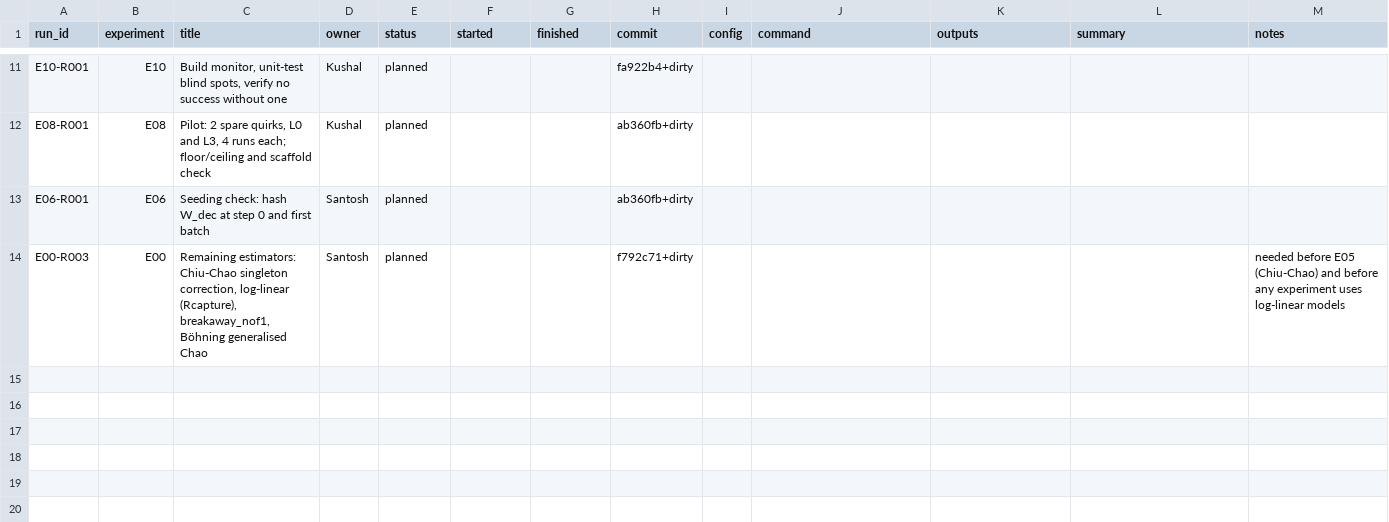
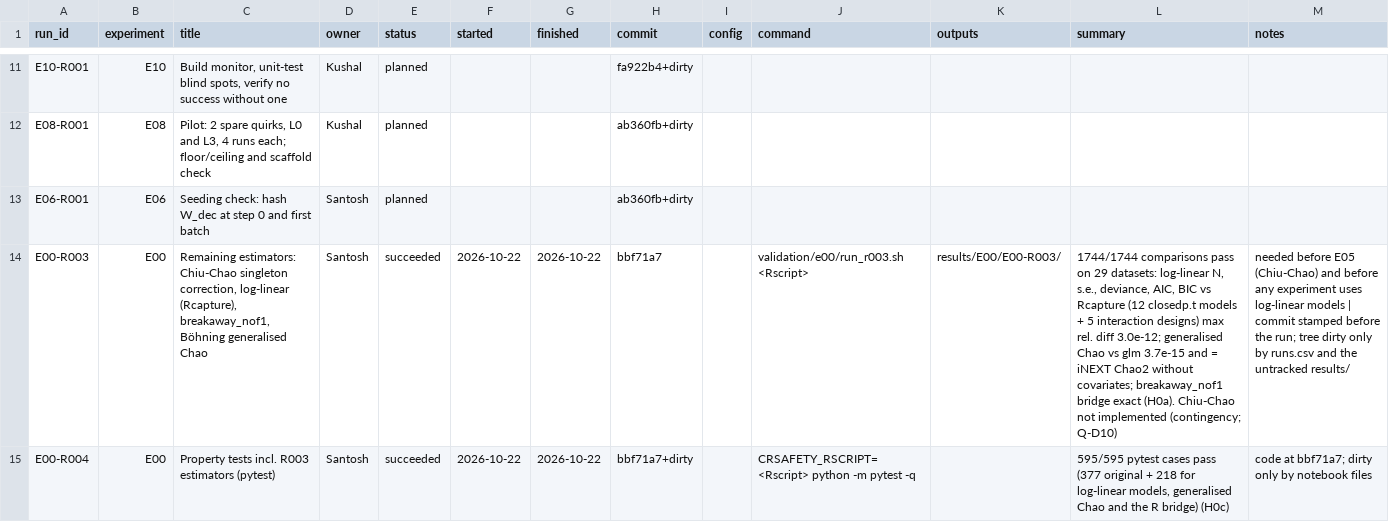
Before and after one commit to santoshcheethiralame-dot/Capture-Recapture, a CSV file: notebook/runs.csv, drawn as a sheet; only a part is shown, gaps mark what is left out; the diff names each change by its address in the sheet, - before the commit and + after, or states it on an @@ line.

Commit message:
E00-R003/R004 succeeded: R003 estimators match R; record in notebook
E00-R003: 1744/1744 comparisons pass on 29 datasets (max rel. diff
3.0e-12): log-linear models vs Rcapture closedp.t / closedpCI.t,
generalised Chao vs glm and iNEXT Chao2, breakaway_nof1 bridge exact.
E00-R004: 595/595 property tests pass.

Notebook: E00 page results, REGISTRY, RESULTS, LOG entry, D-009.
Docs: PROTOCOLS estimator suite, DATA R environment, OPEN-QUESTIONS
Q-D10 (still open; contingency applied), validation README, CLAUDE.md.

```diff
--- a/notebook/runs.csv
+++ b/notebook/runs.csv
-E14 (status): planned
+E14 (status): succeeded
-F14 (started): (empty)
+F14 (started): 2026-10-22
-G14 (finished): (empty)
+G14 (finished): 2026-10-22
-H14 (commit): f792c71+dirty
+H14 (commit): bbf71a7
-J14 (command): (empty)
+J14 (command): validation/e00/run_r003.sh <Rscript>
-K14 (outputs): (empty)
+K14 (outputs): results/E00/E00-R003/
-L14 (summary): (empty)
+L14 (summary): 1744/1744 comparisons pass on 29 datasets: log-linear N, s.e., deviance, AIC, BIC vs Rcapture (12 closedp.t models + 5 interaction designs) max rel. diff 3.0e-12; generalised Chao vs glm 3.7e-15 and = iNEXT Chao2 without covariates; breakaway_nof1 bridge exact (H0a). Chiu-Chao not implemented (contingency; Q-D10)
-M14 (notes): …log-linear models
+M14 (notes): …log-linear models | commit stamped before the run; tree dirty only by runs.csv and the untracked results/
+row 15: E00-R004 | E00 | Property tests incl. R003 estimators (pytest) | Santosh | succeeded | 2026-10-22 | 2026-10-22 | bbf71a7+dirty |  | CRSAFETY_RSCRIPT=<Rscript> python -m pytest -q |  | 595/595 pytest cases pass (377 original + 218 for log-linear models, generalised Chao and the R bridge) (H0c) | code at bbf71a7; dirty only by notebook files
```
Also changed, not shown: 30 other files.
